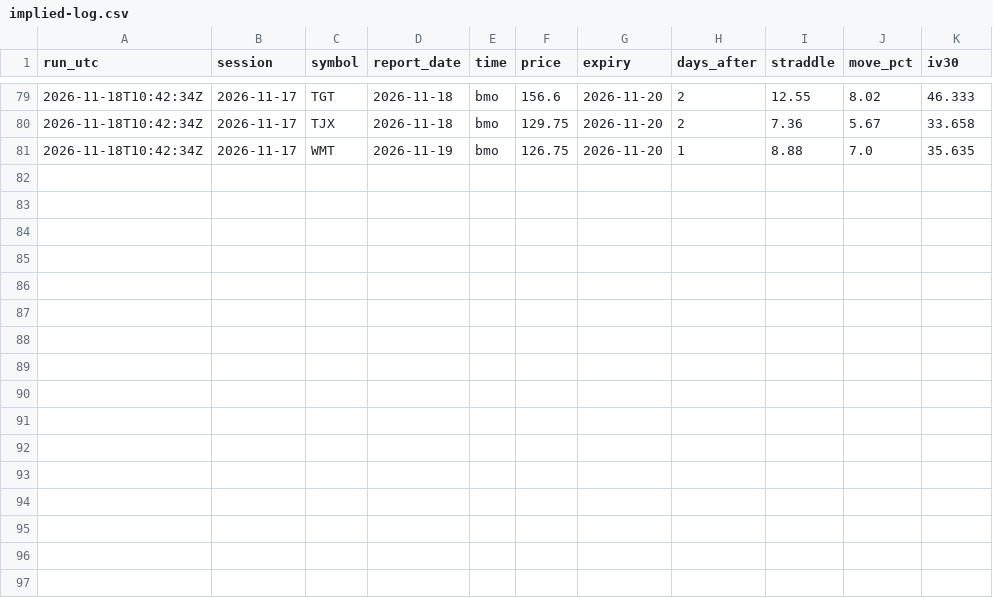
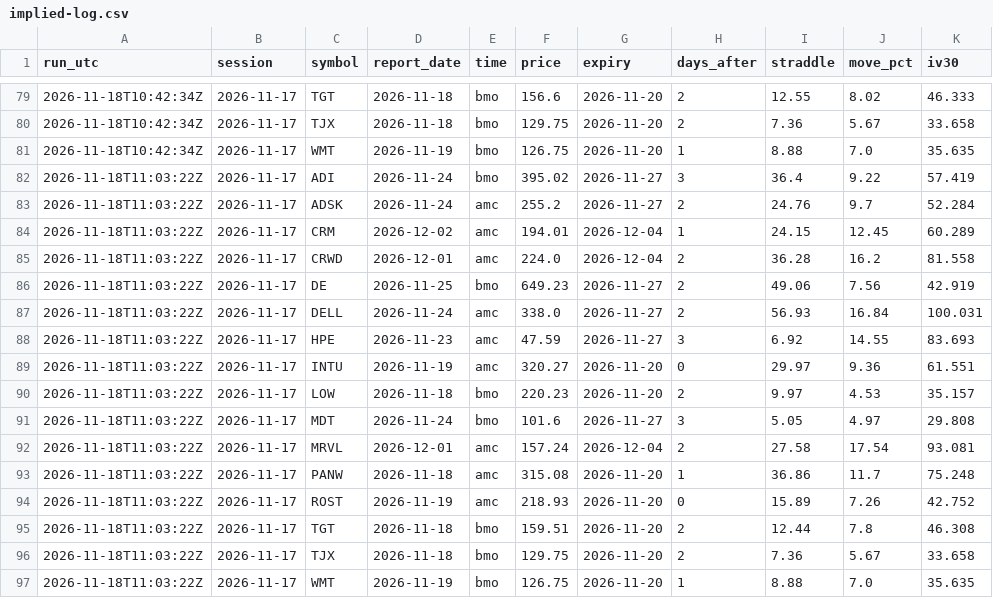
Before and after one commit to mrmikerbrown-maker/Pulse-Site-Demo-v1-Not-Public, a CSV file: earnings-moves/implied-log.csv, drawn as a sheet; only a part is shown, gaps mark what is left out; the diff names each change by its address in the sheet, - before the commit and + after, or states it on an @@ line.

```diff
--- a/earnings-moves/implied-log.csv
+++ b/earnings-moves/implied-log.csv
+row 82: 2026-11-18T11:03:22Z | 2026-11-17 | ADI | 2026-11-24 | bmo | 395.02 | 2026-11-27 | 3 | 36.4 | 9.22 | 57.419
+row 83: 2026-11-18T11:03:22Z | 2026-11-17 | ADSK | 2026-11-24 | amc | 255.2 | 2026-11-27 | 2 | 24.76 | 9.7 | 52.284
+row 84: 2026-11-18T11:03:22Z | 2026-11-17 | CRM | 2026-12-02 | amc | 194.01 | 2026-12-04 | 1 | 24.15 | 12.45 | 60.289
+row 85: 2026-11-18T11:03:22Z | 2026-11-17 | CRWD | 2026-12-01 | amc | 224.0 | 2026-12-04 | 2 | 36.28 | 16.2 | 81.558
+row 86: 2026-11-18T11:03:22Z | 2026-11-17 | DE | 2026-11-25 | bmo | 649.23 | 2026-11-27 | 2 | 49.06 | 7.56 | 42.919
+row 87: 2026-11-18T11:03:22Z | 2026-11-17 | DELL | 2026-11-24 | amc | 338.0 | 2026-11-27 | 2 | 56.93 | 16.84 | 100.031
+row 88: 2026-11-18T11:03:22Z | 2026-11-17 | HPE | 2026-11-23 | amc | 47.59 | 2026-11-27 | 3 | 6.92 | 14.55 | 83.693
+row 89: 2026-11-18T11:03:22Z | 2026-11-17 | INTU | 2026-11-19 | amc | 320.27 | 2026-11-20 | 0 | 29.97 | 9.36 | 61.551
+row 90: 2026-11-18T11:03:22Z | 2026-11-17 | LOW | 2026-11-18 | bmo | 220.23 | 2026-11-20 | 2 | 9.97 | 4.53 | 35.157
+row 91: 2026-11-18T11:03:22Z | 2026-11-17 | MDT | 2026-11-24 | bmo | 101.6 | 2026-11-27 | 3 | 5.05 | 4.97 | 29.808
+row 92: 2026-11-18T11:03:22Z | 2026-11-17 | MRVL | 2026-12-01 | amc | 157.24 | 2026-12-04 | 2 | 27.58 | 17.54 | 93.081
+row 93: 2026-11-18T11:03:22Z | 2026-11-17 | PANW | 2026-11-18 | amc | 315.08 | 2026-11-20 | 1 | 36.86 | 11.7 | 75.248
+row 94: 2026-11-18T11:03:22Z | 2026-11-17 | ROST | 2026-11-19 | amc | 218.93 | 2026-11-20 | 0 | 15.89 | 7.26 | 42.752
+row 95: 2026-11-18T11:03:22Z | 2026-11-17 | TGT | 2026-11-18 | bmo | 159.51 | 2026-11-20 | 2 | 12.44 | 7.8 | 46.308
+row 96: 2026-11-18T11:03:22Z | 2026-11-17 | TJX | 2026-11-18 | bmo | 129.75 | 2026-11-20 | 2 | 7.36 | 5.67 | 33.658
+row 97: 2026-11-18T11:03:22Z | 2026-11-17 | WMT | 2026-11-19 | bmo | 126.75 | 2026-11-20 | 1 | 8.88 | 7.0 | 35.635
```
Also changed, not shown: 2 other files.
